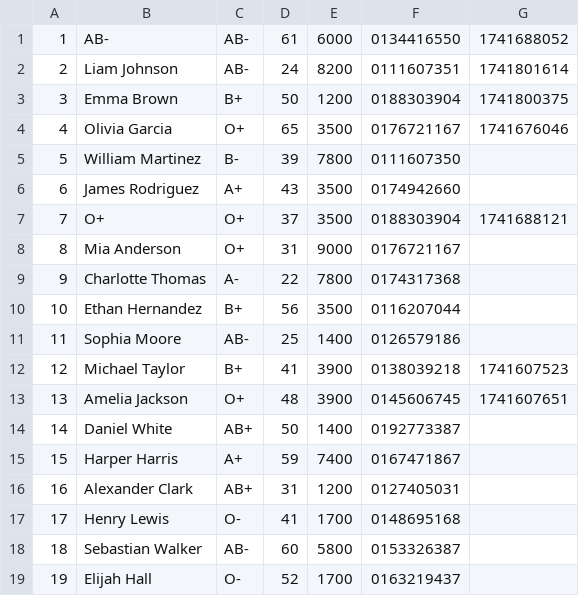
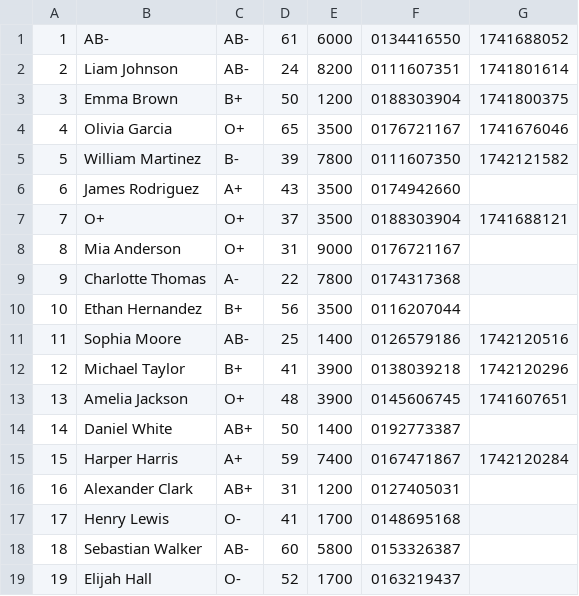
Before and after one commit to mahd149/OOP_Project, a CSV file: CSV_Files/donor_info.csv, drawn as a sheet; only a part is shown.

```diff
--- a/CSV_Files/donor_info.csv
+++ b/CSV_Files/donor_info.csv
@@ -4,3 +4,3 @@
 4,Olivia Garcia,O+,65,3500,0176721167,1741676046
-5,William Martinez,B-,39,7800,0111607350
+5,William Martinez,B-,39,7800,0111607350,1742121582
 6,James Rodriguez,A+,43,3500,0174942660
@@ -10,7 +10,7 @@
 10,Ethan Hernandez,B+,56,3500,0116207044
-11,Sophia Moore,AB-,25,1400,0126579186
-12,Michael Taylor,B+,41,3900,0138039218,1741607523
+11,Sophia Moore,AB-,25,1400,0126579186,1742120516
+12,Michael Taylor,B+,41,3900,0138039218,1742120296
 13,Amelia Jackson,O+,48,3900,0145606745,1741607651
 14,Daniel White,AB+,50,1400,0192773387
-15,Harper Harris,A+,59,7400,0167471867
+15,Harper Harris,A+,59,7400,0167471867,1742120284
 16,Alexander Clark,AB+,31,1200,0127405031
```
Also changed, not shown: CSV_Files/detailed_blood_inventory.csv, 8 other files.
